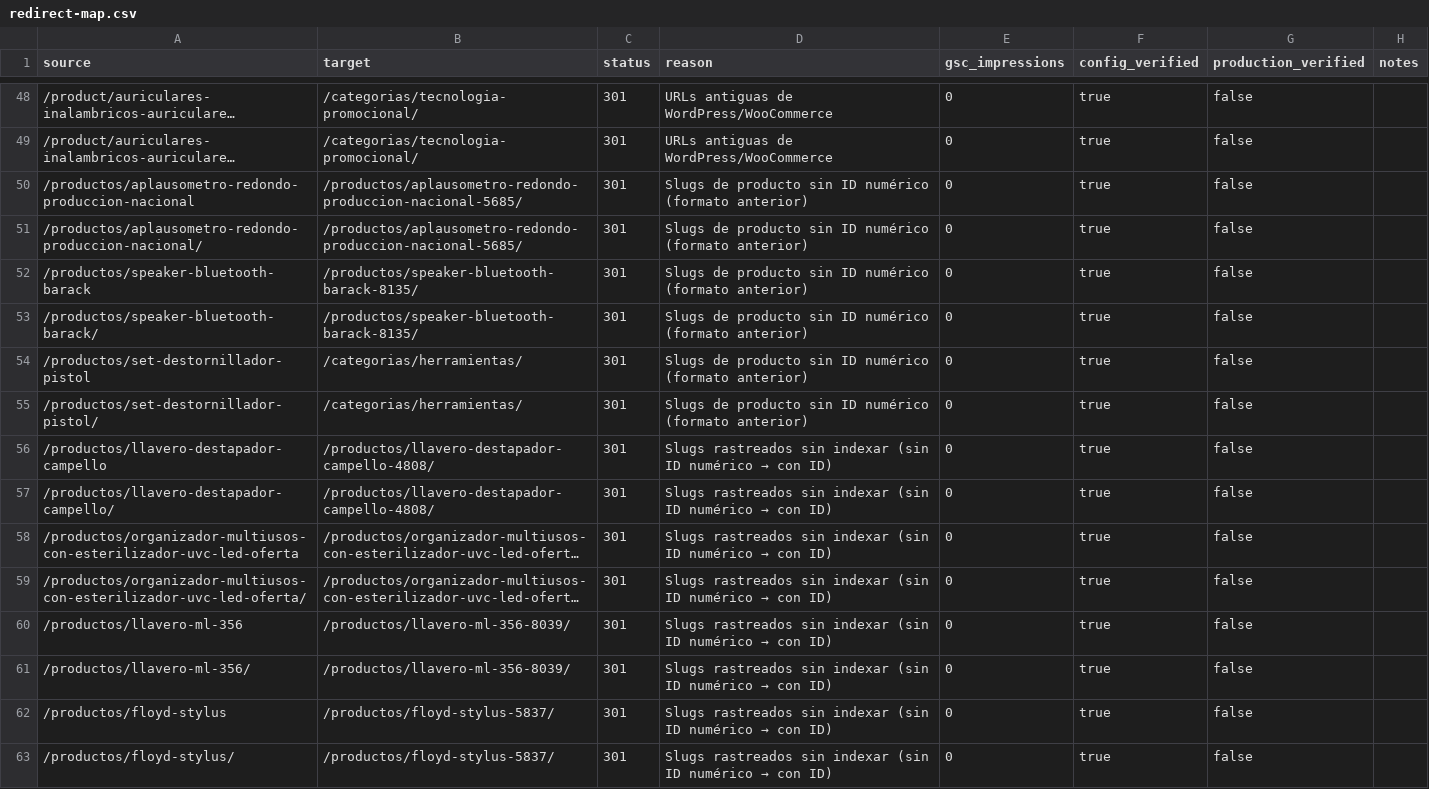
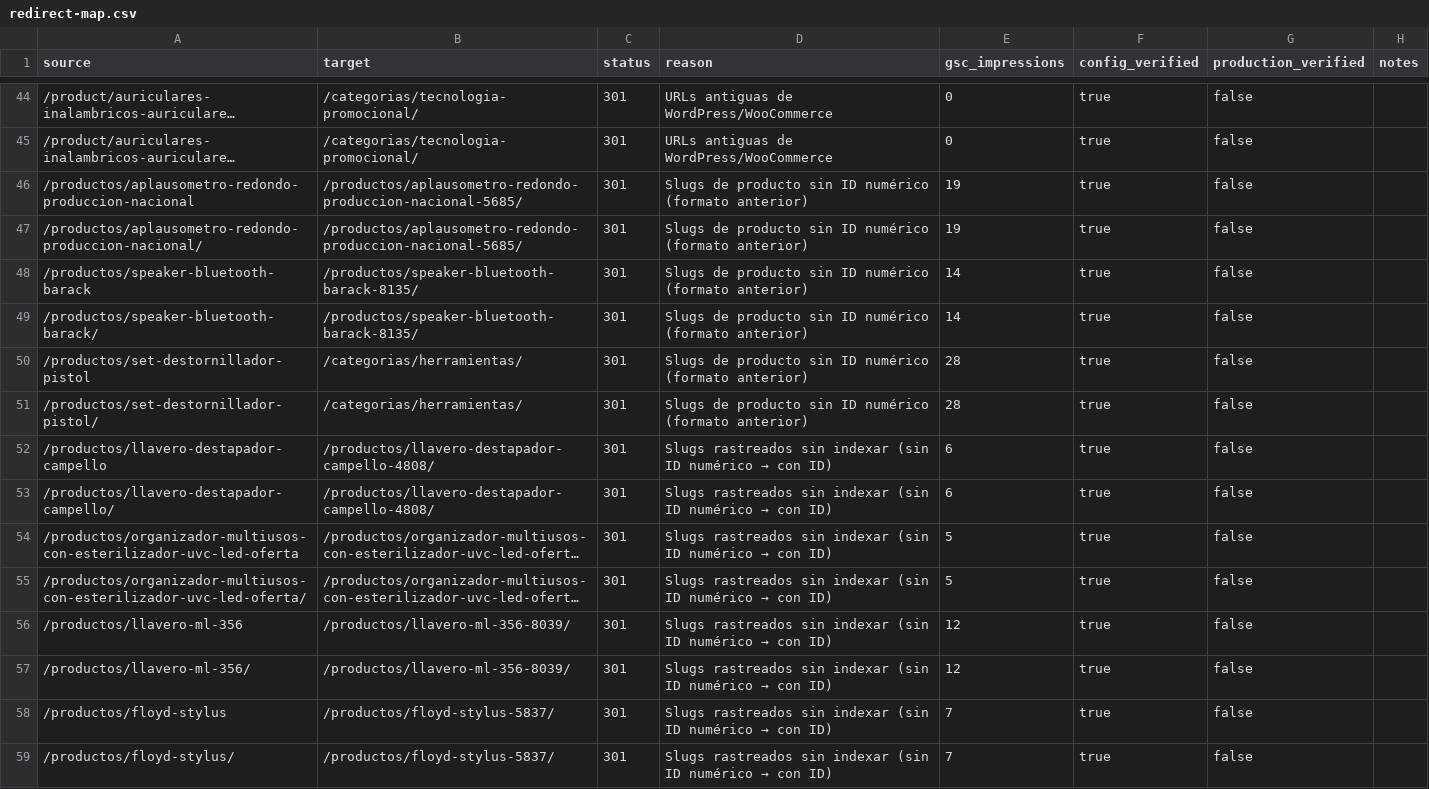
Before and after one commit to edt092/ksp-ecommerce-engine, a CSV file: reports/redirect-map.csv, drawn as a sheet; only a part is shown, gaps mark what is left out; long unchanged cells end in …; addresses are those after the commit; the diff covers the shown part only; the diff names each change by its address in the sheet, - before the commit and + after, or states it on an @@ line.

```diff
--- a/reports/redirect-map.csv
+++ b/reports/redirect-map.csv
-E46:E47 (gsc_impressions): 0
+E46:E47 (gsc_impressions): 19
-E48:E49 (gsc_impressions): 0
+E48:E49 (gsc_impressions): 14
-E50:E51 (gsc_impressions): 0
+E50:E51 (gsc_impressions): 28
-E52:E53 (gsc_impressions): 0
+E52:E53 (gsc_impressions): 6
-E54:E55 (gsc_impressions): 0
+E54:E55 (gsc_impressions): 5
-E56:E57 (gsc_impressions): 0
+E56:E57 (gsc_impressions): 12
-E58:E59 (gsc_impressions): 0
+E58:E59 (gsc_impressions): 7
```
Also changed, not shown: 8 removed rows and 32 edited cells elsewhere in this file, 3 other files.
